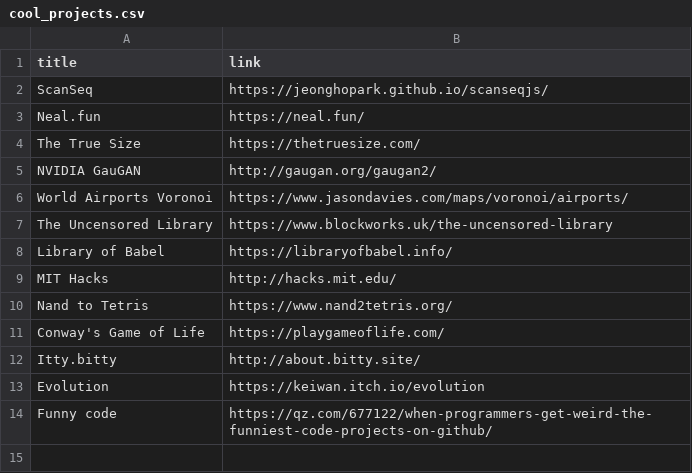
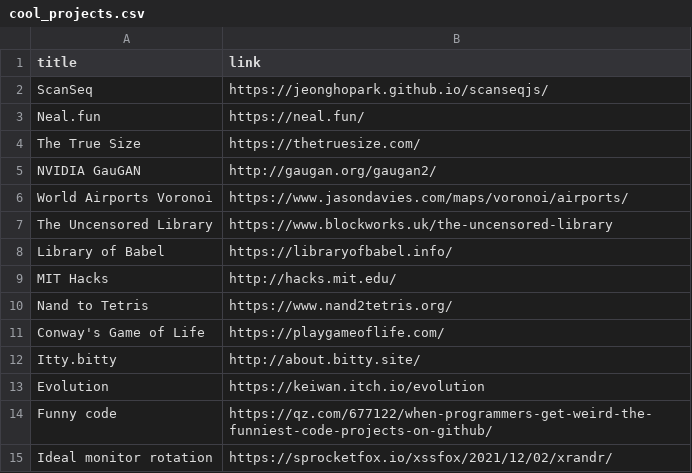
Before and after one commit to paramt/paramt.github.io, a CSV file: _data/cool_links/cool_projects.csv, drawn as a sheet; the diff names each change by its address in the sheet, - before the commit and + after, or states it on an @@ line.

Commit message:
Add "Ideal monitor rotation" to cool links

```diff
--- a/_data/cool_links/cool_projects.csv
+++ b/_data/cool_links/cool_projects.csv
+row 15: Ideal monitor rotation | https://sprocketfox.io/xssfox/2021/12/02/xrandr/
```
